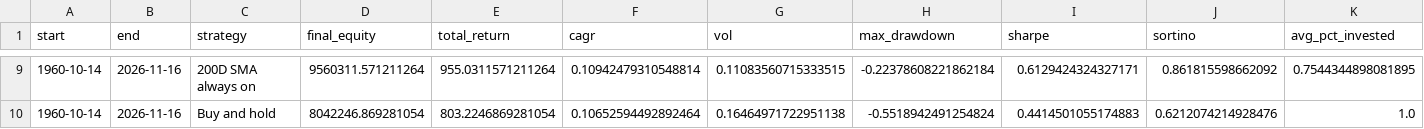
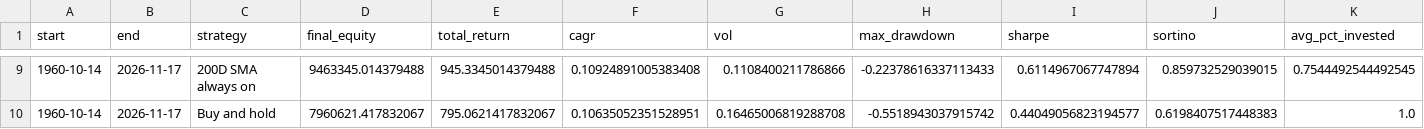
Before and after one commit to actuallyfin/actuallyfinance-site, a CSV file: recession-timing-dashboard/performance_summary.csv, drawn as a sheet; only a part is shown, gaps mark what is left out; the diff covers the shown part only; the diff names each change by its address in the sheet, - before the commit and + after, or states it on an @@ line.

```diff
--- a/recession-timing-dashboard/performance_summary.csv
+++ b/recession-timing-dashboard/performance_summary.csv
-B9:B10 (end): 2026-11-16
+B9:B10 (end): 2026-11-17
-D9 (final_equity): 9560311.571211264
+D9 (final_equity): 9463345.014379488
-E9 (total_return): 955.0311571211264
+E9 (total_return): 945.3345014379488
-F9 (cagr): 0.10942479310548814
+F9 (cagr): 0.10924891005383408
-G9 (vol): 0.11083560715333515
+G9 (vol): 0.1108400211786866
-H9 (max_drawdown): -0.22378608221862184
+H9 (max_drawdown): -0.22378616337113433
-I9 (sharpe): 0.6129424324327171
+I9 (sharpe): 0.6114967067747894
-J9 (sortino): 0.861815598662092
+J9 (sortino): 0.859732529039015
-K9 (avg_pct_invested): 0.7544344898081895
+K9 (avg_pct_invested): 0.7544492544492545
-D10 (final_equity): 8042246.869281054
+D10 (final_equity): 7960621.417832067
-E10 (total_return): 803.2246869281054
+E10 (total_return): 795.0621417832067
-F10 (cagr): 0.10652594492892464
+F10 (cagr): 0.10635052351528951
-G10 (vol): 0.16464971722951138
+G10 (vol): 0.16465006819288708
-H10 (max_drawdown): -0.5518942491254824
+H10 (max_drawdown): -0.5518943037915742
-I10 (sharpe): 0.4414501055174883
+I10 (sharpe): 0.44049056823194577
-J10 (sortino): 0.6212074214928476
+J10 (sortino): 0.6198407517448383
```
Also changed, not shown: 63 edited cells elsewhere in this file, recession-timing-dashboard/monthly_signal.csv, recession-timing-dashboard/monthly_signal_10m.csv, 9 other files.
